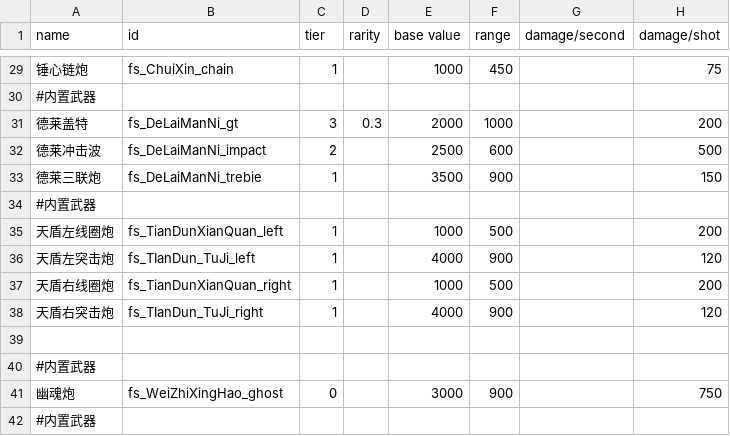
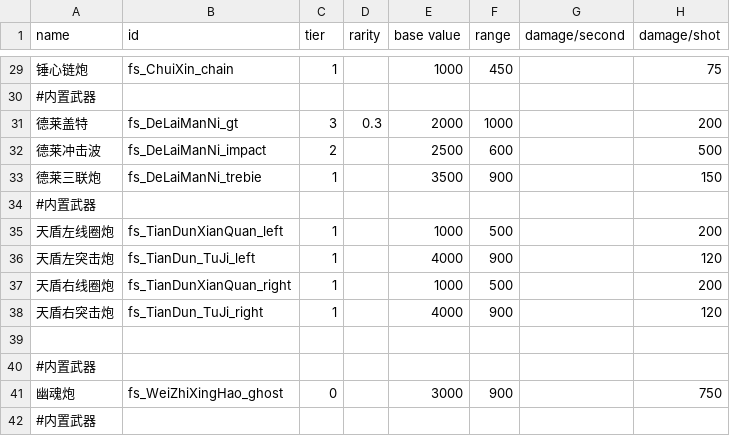
Before and after one commit to zyx547864023/StrokeFish, a CSV file: data/weapons/weapon_data.csv, drawn as a sheet; only a part is shown, gaps mark what is left out; the diff names each change by its address in the sheet, - before the commit and + after, or states it on an @@ line.

```diff
--- a/data/weapons/weapon_data.csv
+++ b/data/weapons/weapon_data.csv
-B36 (id): fs_TIanDun_TuJi_left
+B36 (id): fs_TianDun_TuJi_left
-B38 (id): fs_TIanDun_TuJi_right
+B38 (id): fs_TianDun_TuJi_right
```
Also changed, not shown: 1 other file.
